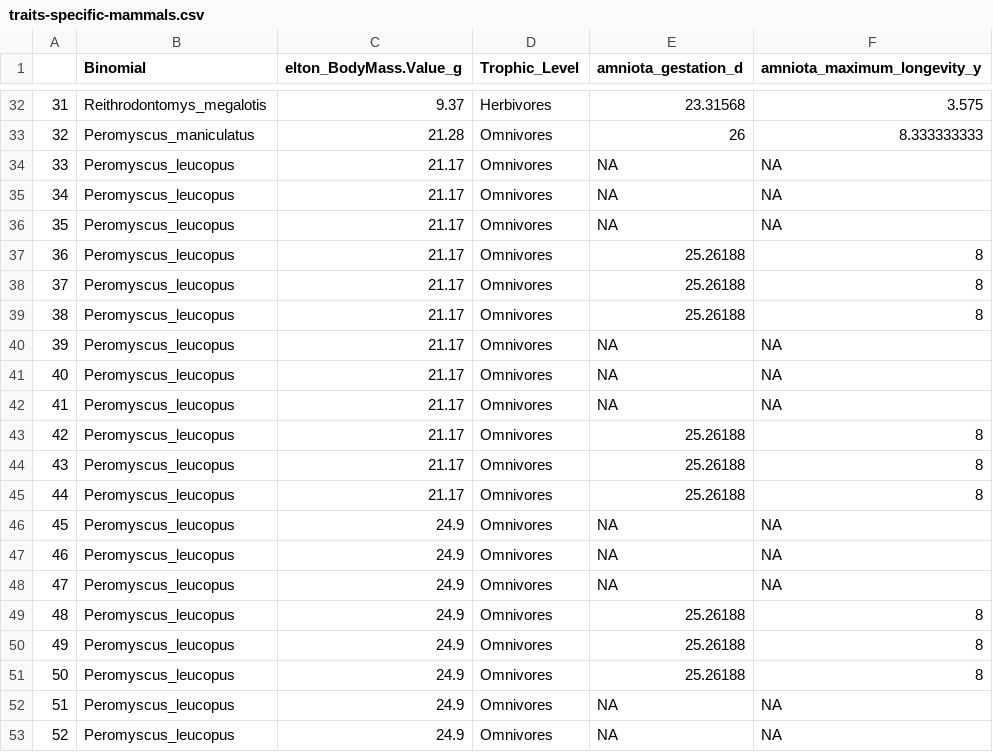
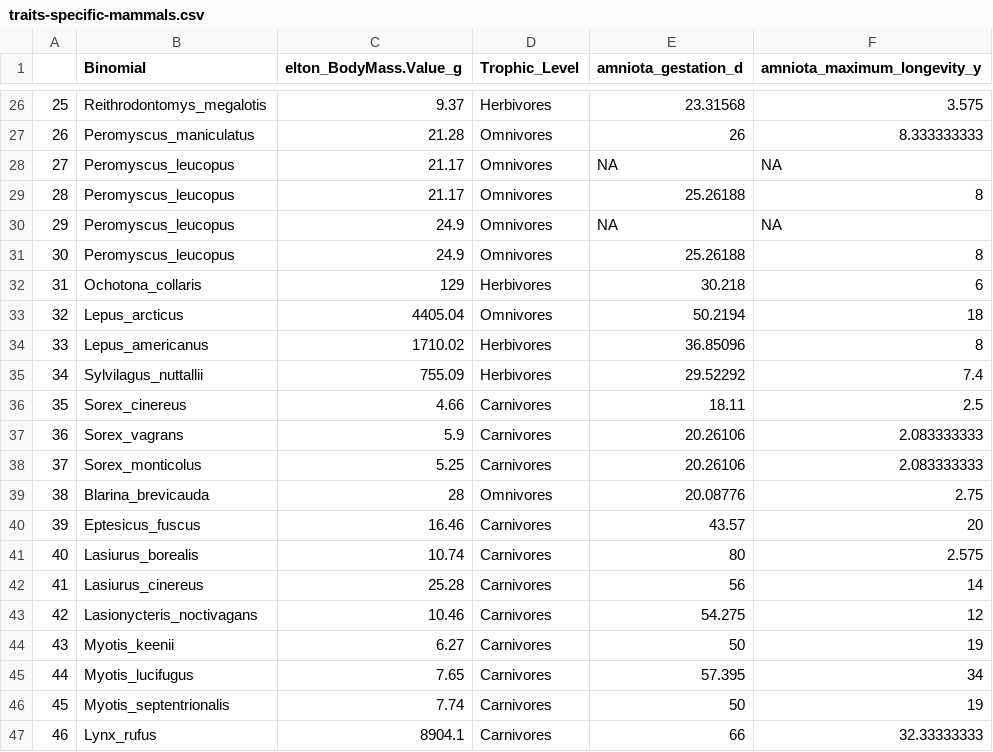
Before and after one commit to ldp-wg-aug21/trait_data_hunting, a CSV file: data-clean/traits-specific-mammals.csv, drawn as a sheet; only a part is shown, gaps mark what is left out; the shorter side is filled out with more unchanged rows; the diff covers the shown part only; the diff names each change by its address in the sheet, - before the commit and + after, or states it on an @@ line.

Commit message:
fix merging issue when making mammal trait datasets

```diff
--- a/data-clean/traits-specific-mammals.csv
+++ b/data-clean/traits-specific-mammals.csv
@@ column A renumbered from row 6 down @@
-row 35: 34 | Peromyscus_leucopus | 21.17 | Omnivores | NA | NA
-row 36: 35 | Peromyscus_leucopus | 21.17 | Omnivores | NA | NA
-row 37: 36 | Peromyscus_leucopus | 21.17 | Omnivores | 25.26188 | 8
-row 38: 37 | Peromyscus_leucopus | 21.17 | Omnivores | 25.26188 | 8
-row 39: 38 | Peromyscus_leucopus | 21.17 | Omnivores | 25.26188 | 8
-row 40: 39 | Peromyscus_leucopus | 21.17 | Omnivores | NA | NA
-row 41: 40 | Peromyscus_leucopus | 21.17 | Omnivores | NA | NA
-row 42: 41 | Peromyscus_leucopus | 21.17 | Omnivores | NA | NA
-row 43: 42 | Peromyscus_leucopus | 21.17 | Omnivores | 25.26188 | 8
-row 44: 43 | Peromyscus_leucopus | 21.17 | Omnivores | 25.26188 | 8
-row 47: 46 | Peromyscus_leucopus | 24.9 | Omnivores | NA | NA
-row 48: 47 | Peromyscus_leucopus | 24.9 | Omnivores | NA | NA
-row 49: 48 | Peromyscus_leucopus | 24.9 | Omnivores | 25.26188 | 8
-row 50: 49 | Peromyscus_leucopus | 24.9 | Omnivores | 25.26188 | 8
-row 51: 50 | Peromyscus_leucopus | 24.9 | Omnivores | 25.26188 | 8
-row 52: 51 | Peromyscus_leucopus | 24.9 | Omnivores | NA | NA
-row 53: 52 | Peromyscus_leucopus | 24.9 | Omnivores | NA | NA
```
Also changed, not shown: 16 removed rows elsewhere in this file, 4 other files.
